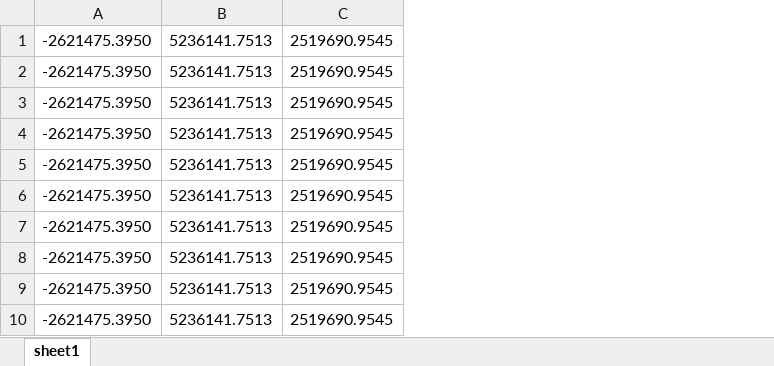
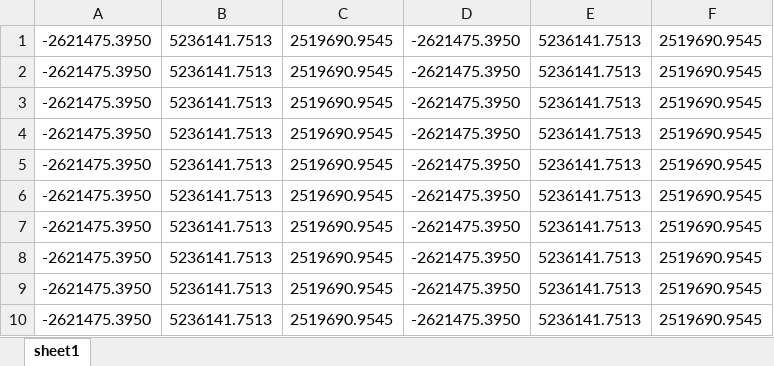
Before and after one commit to 15wtyuan/BLH-XYZ, an Excel workbook: XYZ.xlsx, sheet sheet1, drawn as a sheet; only a part is shown; values as stored, in another font and other column widths than the file's, no borders; the diff names each change by its address in the sheet, - before the commit and + after, or states it on an @@ line.

```diff
--- a/XYZ.xlsx (sheet sheet1)
+++ b/XYZ.xlsx (sheet sheet1)
+column D, rows 1-10: all -2621475.3950
+column E, rows 1-10: all 5236141.7513
+column F, rows 1-10: all 2519690.9545
```
Also changed, not shown: 21 other files.
